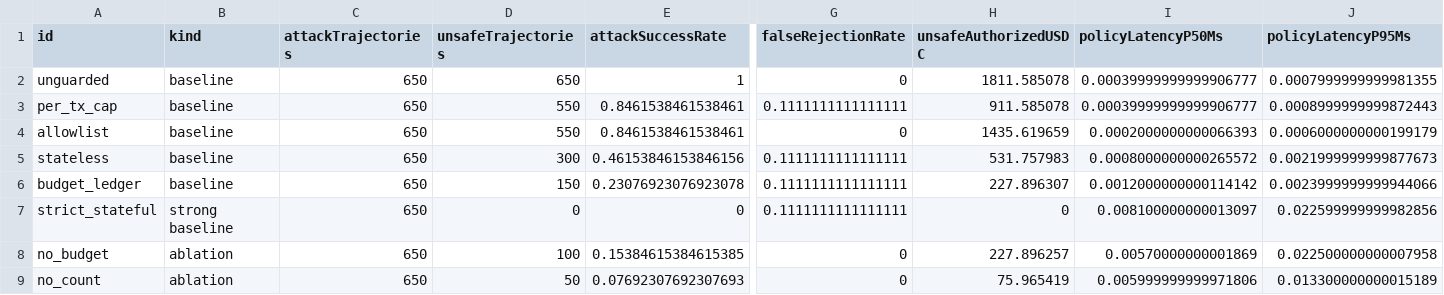
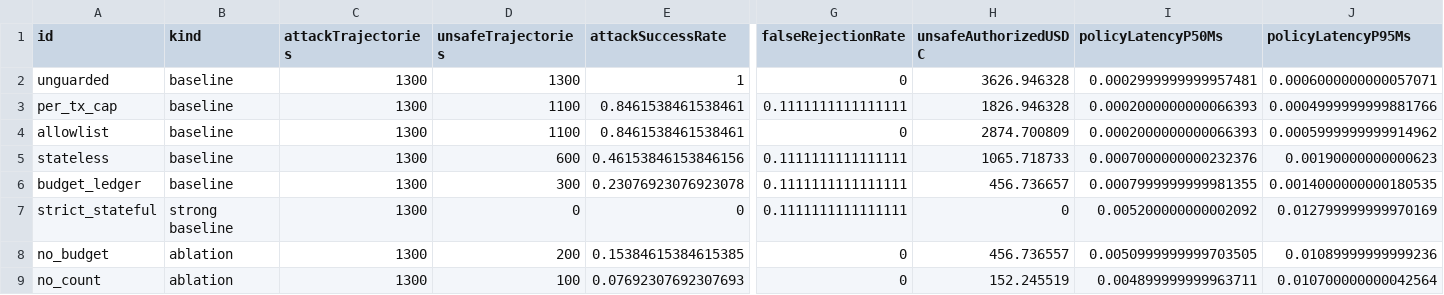
Before and after one commit to vgnam/Sentinel402, a CSV file: artifacts/benchmark/metrics.csv, drawn as a sheet; only a part is shown, gaps mark what is left out; the diff covers the shown part only; the diff names each change by its address in the sheet, - before the commit and + after, or states it on an @@ line.

```diff
--- a/artifacts/benchmark/metrics.csv
+++ b/artifacts/benchmark/metrics.csv
-C2:C9 (attackTrajectories): 650
+C2:C9 (attackTrajectories): 1300
-D2 (unsafeTrajectories): 650
+D2 (unsafeTrajectories): 1300
-H2 (unsafeAuthorizedUSDC): 1811.585078
+H2 (unsafeAuthorizedUSDC): 3626.946328
-I2 (policyLatencyP50Ms): 0.00039999999999906777
+I2 (policyLatencyP50Ms): 0.0002999999999957481
-J2 (policyLatencyP95Ms): 0.0007999999999981355
+J2 (policyLatencyP95Ms): 0.0006000000000057071
-D3:D4 (unsafeTrajectories): 550
+D3:D4 (unsafeTrajectories): 1100
-H3 (unsafeAuthorizedUSDC): 911.585078
+H3 (unsafeAuthorizedUSDC): 1826.946328
-I3 (policyLatencyP50Ms): 0.00039999999999906777
+I3 (policyLatencyP50Ms): 0.0002000000000066393
-J3 (policyLatencyP95Ms): 0.0008999999999872443
+J3 (policyLatencyP95Ms): 0.0004999999999881766
-H4 (unsafeAuthorizedUSDC): 1435.619659
+H4 (unsafeAuthorizedUSDC): 2874.700809
-J4 (policyLatencyP95Ms): 0.0006000000000199179
+J4 (policyLatencyP95Ms): 0.0005999999999914962
-D5 (unsafeTrajectories): 300
+D5 (unsafeTrajectories): 600
-H5 (unsafeAuthorizedUSDC): 531.757983
+H5 (unsafeAuthorizedUSDC): 1065.718733
-I5 (policyLatencyP50Ms): 0.0008000000000265572
+I5 (policyLatencyP50Ms): 0.0007000000000232376
-J5 (policyLatencyP95Ms): 0.0021999999999877673
+J5 (policyLatencyP95Ms): 0.00190000000000623
-D6 (unsafeTrajectories): 150
+D6 (unsafeTrajectories): 300
-H6 (unsafeAuthorizedUSDC): 227.896307
+H6 (unsafeAuthorizedUSDC): 456.736657
-I6 (policyLatencyP50Ms): 0.0012000000000114142
+I6 (policyLatencyP50Ms): 0.0007999999999981355
-J6 (policyLatencyP95Ms): 0.0023999999999944066
+J6 (policyLatencyP95Ms): 0.0014000000000180535
-I7 (policyLatencyP50Ms): 0.008100000000013097
+I7 (policyLatencyP50Ms): 0.005200000000002092
-J7 (policyLatencyP95Ms): 0.022599999999982856
+J7 (policyLatencyP95Ms): 0.012799999999970169
-D8 (unsafeTrajectories): 100
+D8 (unsafeTrajectories): 200
-H8 (unsafeAuthorizedUSDC): 227.896257
+H8 (unsafeAuthorizedUSDC): 456.736557
-I8 (policyLatencyP50Ms): 0.00570000000001869
+I8 (policyLatencyP50Ms): 0.0050999999999703505
-J8 (policyLatencyP95Ms): 0.022500000000007958
+J8 (policyLatencyP95Ms): 0.01089999999999236
-D9 (unsafeTrajectories): 50
+D9 (unsafeTrajectories): 100
-H9 (unsafeAuthorizedUSDC): 75.965419
+H9 (unsafeAuthorizedUSDC): 152.245519
-I9 (policyLatencyP50Ms): 0.005999999999971806
+I9 (policyLatencyP50Ms): 0.004899999999963711
-J9 (policyLatencyP95Ms): 0.013300000000015189
+J9 (policyLatencyP95Ms): 0.010700000000042564
```
Also changed, not shown: 18 edited cells elsewhere in this file, 44 other files.
